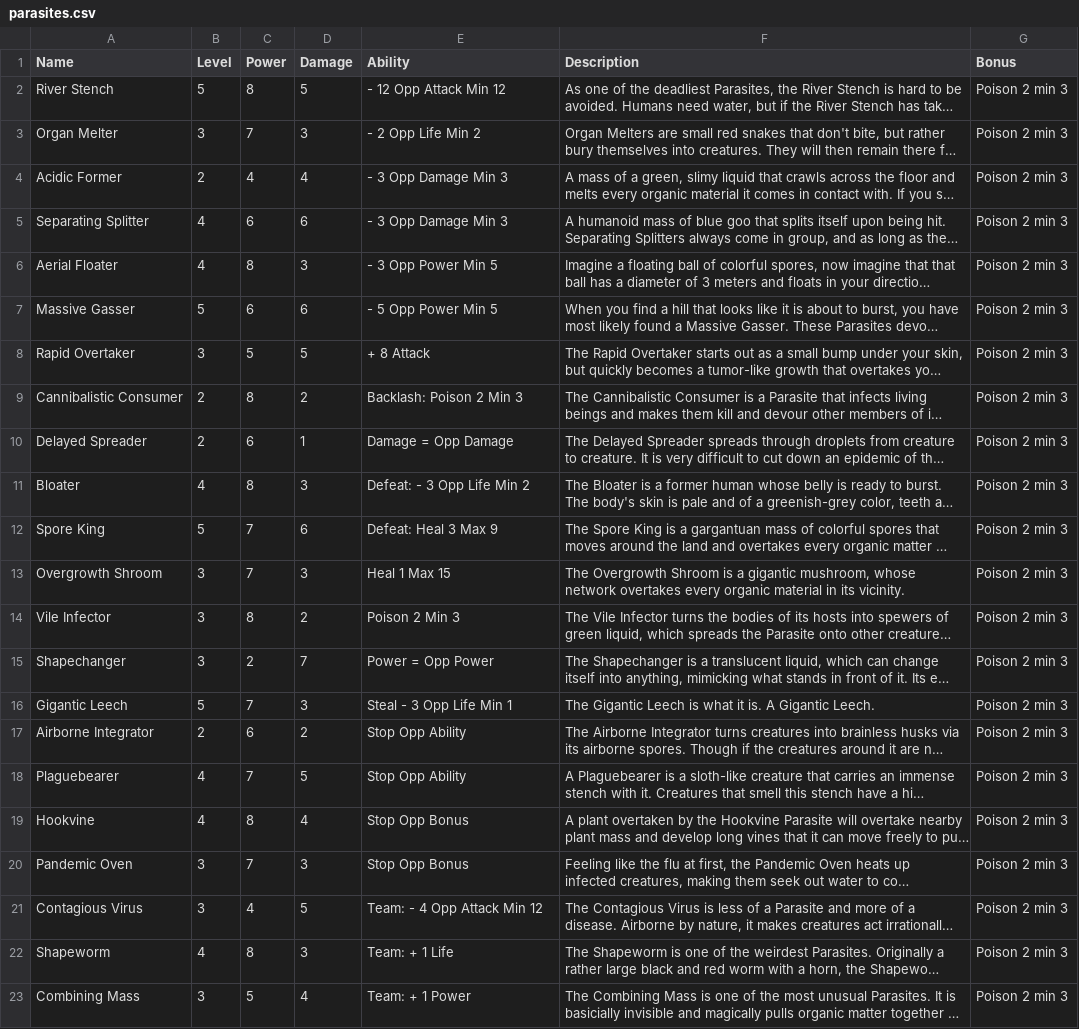
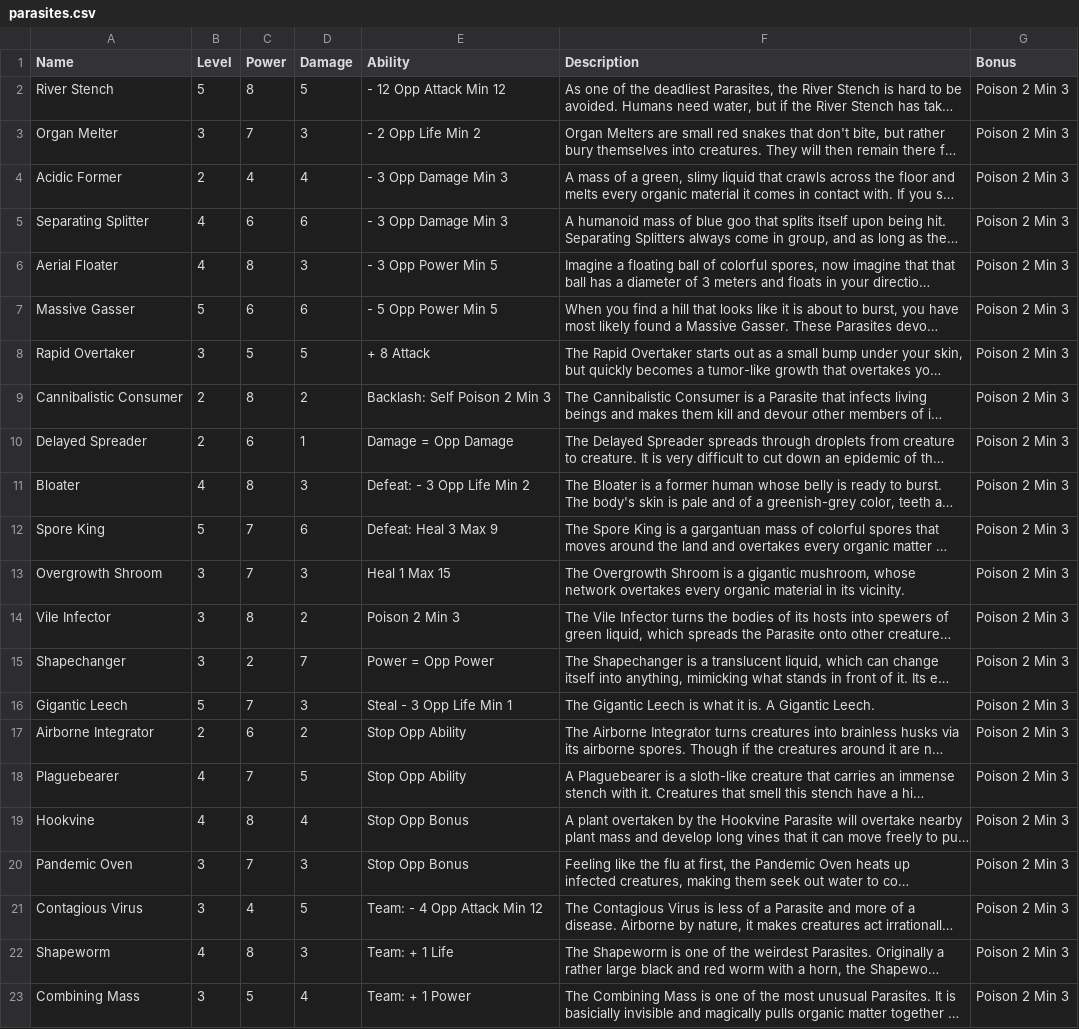
Before and after one commit to MadeOfJelly/solanaceae_vcg, a CSV file: res/parasites.csv, drawn as a sheet; long unchanged cells end in …; the diff names each change by its address in the sheet, - before the commit and + after, or states it on an @@ line.

Commit message:
correct poison spelling issue

```diff
--- a/res/parasites.csv
+++ b/res/parasites.csv
-G2:G23 (Bonus): Poison 2 min 3
+G2:G23 (Bonus): Poison 2 Min 3
-E9 (Ability): Backlash: Poison 2 Min 3
+E9 (Ability): Backlash: Self Poison 2 Min 3
```
